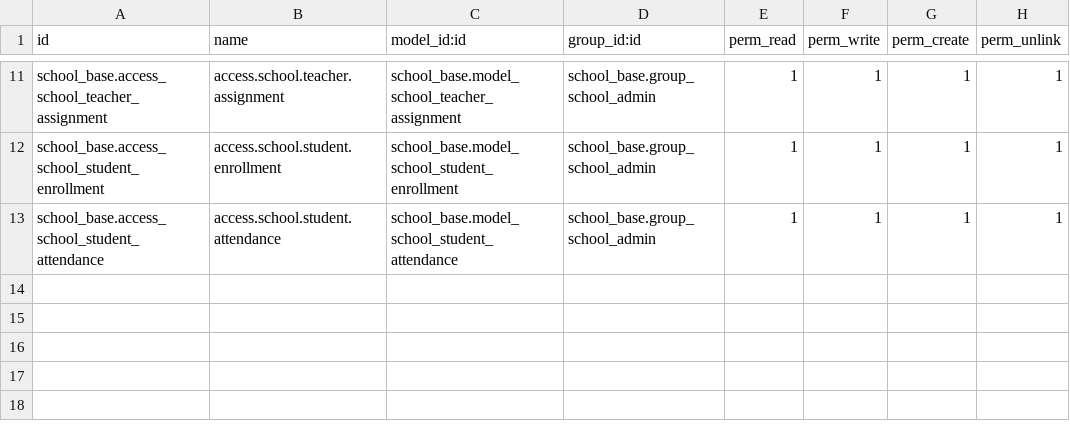
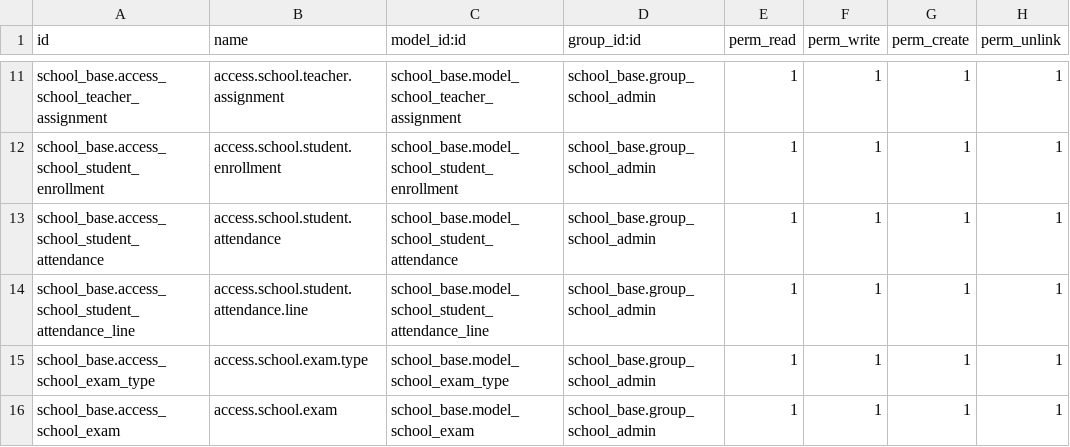
Before and after one commit to sohan964/school_base, a CSV file: security/ir.model.access.csv, drawn as a sheet; only a part is shown, gaps mark what is left out.

Commit message:
Exam module going on

```diff
--- a/security/ir.model.access.csv
+++ b/security/ir.model.access.csv
@@ -13 +13,4 @@ school_base.access_school_student_enrollment,access.school.student.enrollment,sc
 school_base.access_school_student_attendance,access.school.student.attendance,school_base.model_school_student_attendance,school_base.group_school_admin,1,1,1,1
+school_base.access_school_student_attendance_line,access.school.student.attendance.line,school_base.model_school_student_attendance_line,school_base.group_school_admin,1,1,1,1
+school_base.access_school_exam_type,access.school.exam.type,school_base.model_school_exam_type,school_base.group_school_admin,1,1,1,1
+school_base.access_school_exam,access.school.exam,school_base.model_school_exam,school_base.group_school_admin,1,1,1,1
```
Also changed, not shown: 9 other files.
